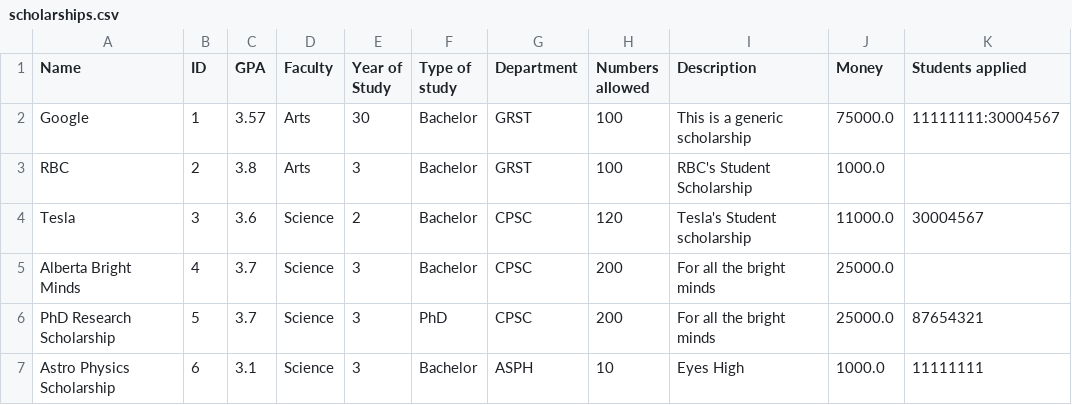
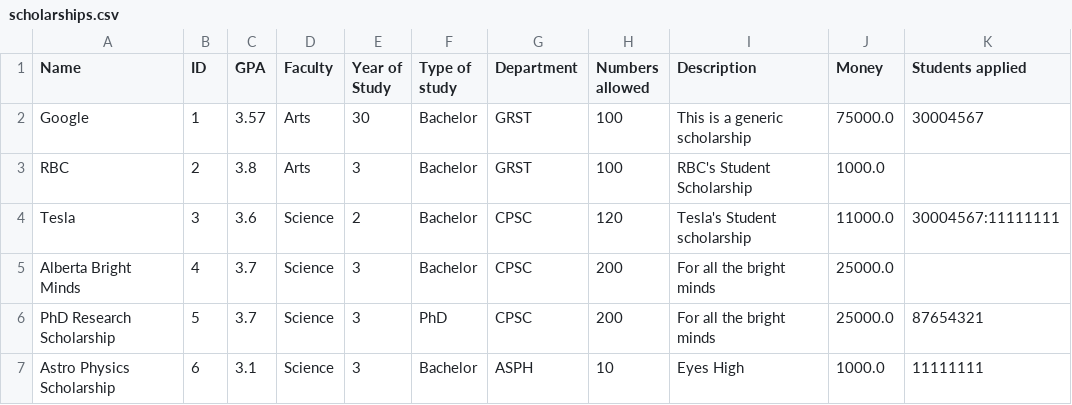
Before and after one commit to stevekhanna/Scholarship---Java, a CSV file: bin/data/scholarships.csv, drawn as a sheet.

```diff
--- a/bin/data/scholarships.csv
+++ b/bin/data/scholarships.csv
@@ -1,5 +1,5 @@
 Name,ID,GPA,Faculty,Year of Study,Type of study,Department,Numbers allowed,Description,Money,Students applied
-Google,1,3.57,Arts,30,Bachelor,GRST,100,This is a generic scholarship,75000.0,11111111:30004567
+Google,1,3.57,Arts,30,Bachelor,GRST,100,This is a generic scholarship,75000.0,30004567
 RBC,2,3.8,Arts,3,Bachelor,GRST,100,RBC's Student Scholarship,1000.0
-Tesla,3,3.6,Science,2,Bachelor,CPSC,120,Tesla's Student scholarship,11000.0,30004567
+Tesla,3,3.6,Science,2,Bachelor,CPSC,120,Tesla's Student scholarship,11000.0,30004567:11111111
 Alberta Bright Minds,4,3.7,Science,3,Bachelor,CPSC,200,For all the bright minds,25000.0
```
Also changed, not shown: bin/data/students.csv, src/data/scholarships.csv, 4 other files.
